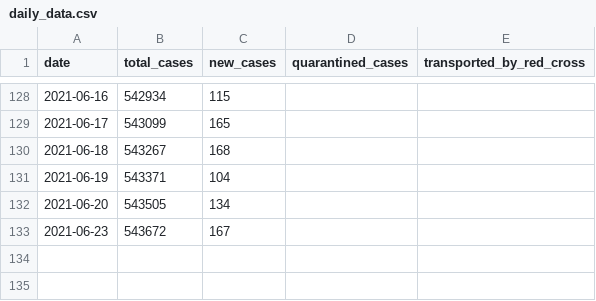
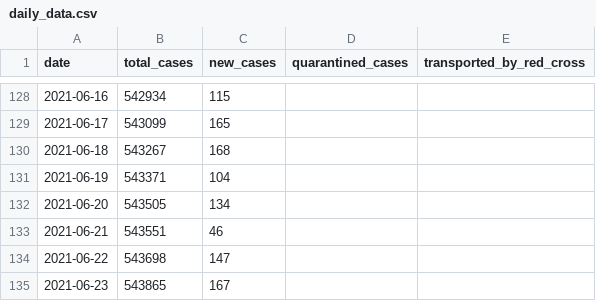
Before and after one commit to j3k0/corona-ministryinfo-gov-lb-fetcher, a CSV file: daily_data.csv, drawn as a sheet; only a part is shown, gaps mark what is left out.

Commit message:
Update 2021-06-23

```diff
--- a/daily_data.csv
+++ b/daily_data.csv
@@ -132,2 +132,4 @@ date,total_cases,new_cases,quarantined_cases,transported_by_red_cross
 2021-06-20,543505,134,,
-2021-06-23,543672,167,,
+2021-06-21,543551,46,,
+2021-06-22,543698,147,,
+2021-06-23,543865,167,,
```
